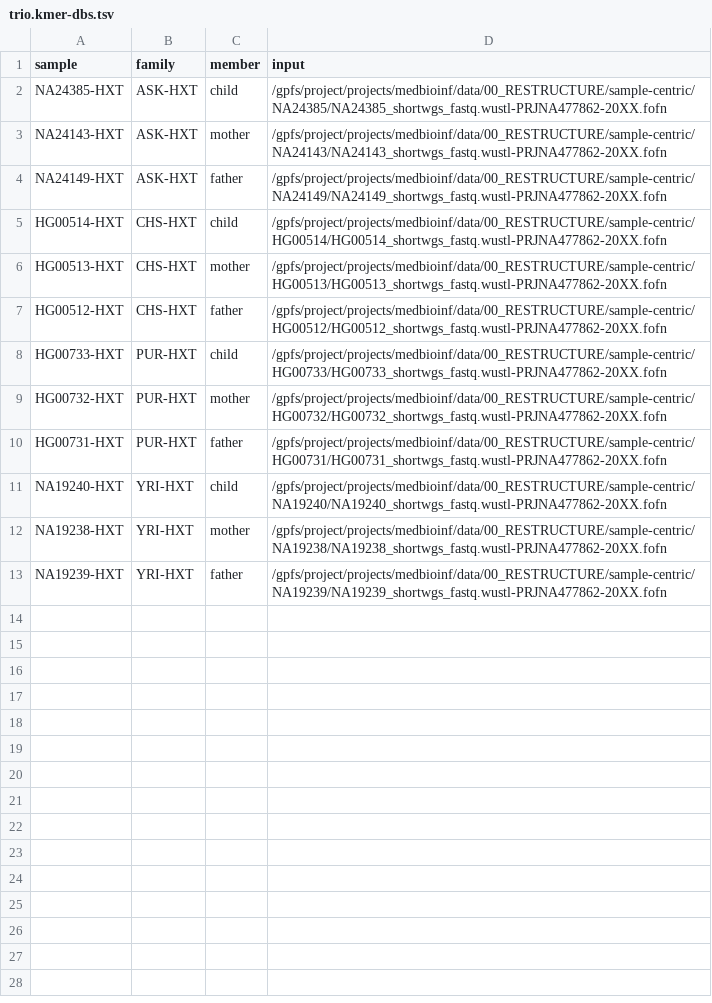
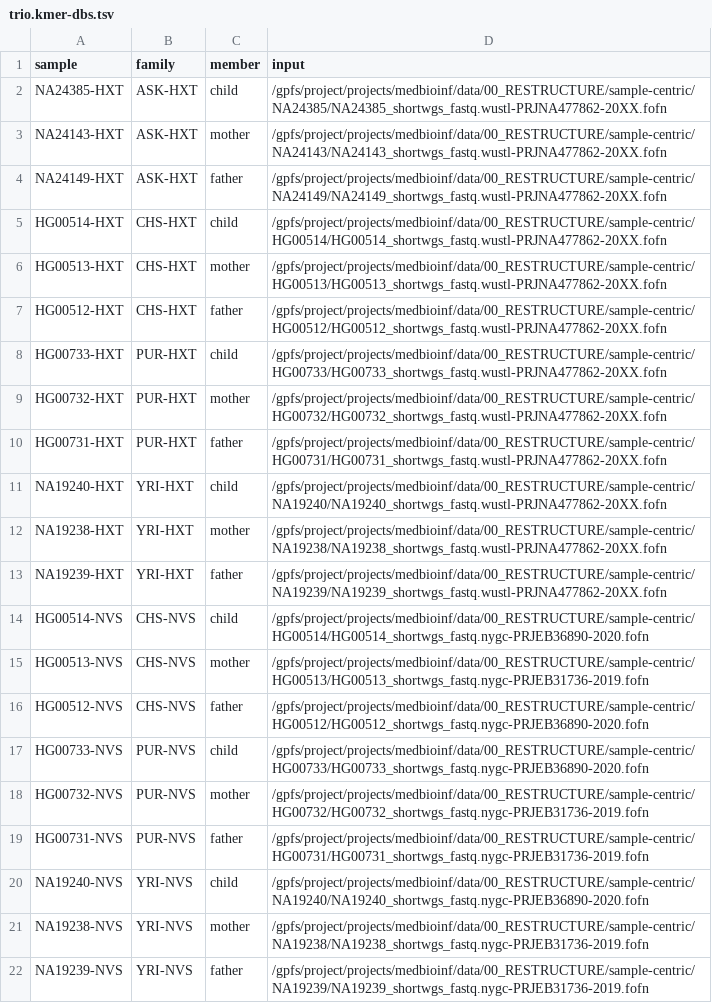
Before and after one commit to core-unit-bioinformatics/project-run-hgsvc-hybrid-assemblies, a TSV file: samples/trio.kmer-dbs.tsv, drawn as a sheet; the diff names each change by its address in the sheet, - before the commit and + after, or states it on an @@ line.

Commit message:
add nvs short reads for trio dbs

```diff
--- a/samples/trio.kmer-dbs.tsv
+++ b/samples/trio.kmer-dbs.tsv
+row 14: HG00514-NVS | CHS-NVS | child | /gpfs/project/projects/medbioinf/data/00_RESTRUCTURE/sample-centric/HG00514/HG00514_shortwgs_fastq.nygc-PRJEB36890-2020.fofn
+row 15: HG00513-NVS | CHS-NVS | mother | /gpfs/project/projects/medbioinf/data/00_RESTRUCTURE/sample-centric/HG00513/HG00513_shortwgs_fastq.nygc-PRJEB31736-2019.fofn
+row 16: HG00512-NVS | CHS-NVS | father | /gpfs/project/projects/medbioinf/data/00_RESTRUCTURE/sample-centric/HG00512/HG00512_shortwgs_fastq.nygc-PRJEB36890-2020.fofn
+row 17: HG00733-NVS | PUR-NVS | child | /gpfs/project/projects/medbioinf/data/00_RESTRUCTURE/sample-centric/HG00733/HG00733_shortwgs_fastq.nygc-PRJEB36890-2020.fofn
+row 18: HG00732-NVS | PUR-NVS | mother | /gpfs/project/projects/medbioinf/data/00_RESTRUCTURE/sample-centric/HG00732/HG00732_shortwgs_fastq.nygc-PRJEB31736-2019.fofn
+row 19: HG00731-NVS | PUR-NVS | father | /gpfs/project/projects/medbioinf/data/00_RESTRUCTURE/sample-centric/HG00731/HG00731_shortwgs_fastq.nygc-PRJEB31736-2019.fofn
+row 20: NA19240-NVS | YRI-NVS | child | /gpfs/project/projects/medbioinf/data/00_RESTRUCTURE/sample-centric/NA19240/NA19240_shortwgs_fastq.nygc-PRJEB36890-2020.fofn
+row 21: NA19238-NVS | YRI-NVS | mother | /gpfs/project/projects/medbioinf/data/00_RESTRUCTURE/sample-centric/NA19238/NA19238_shortwgs_fastq.nygc-PRJEB31736-2019.fofn
+row 22: NA19239-NVS | YRI-NVS | father | /gpfs/project/projects/medbioinf/data/00_RESTRUCTURE/sample-centric/NA19239/NA19239_shortwgs_fastq.nygc-PRJEB31736-2019.fofn
```
